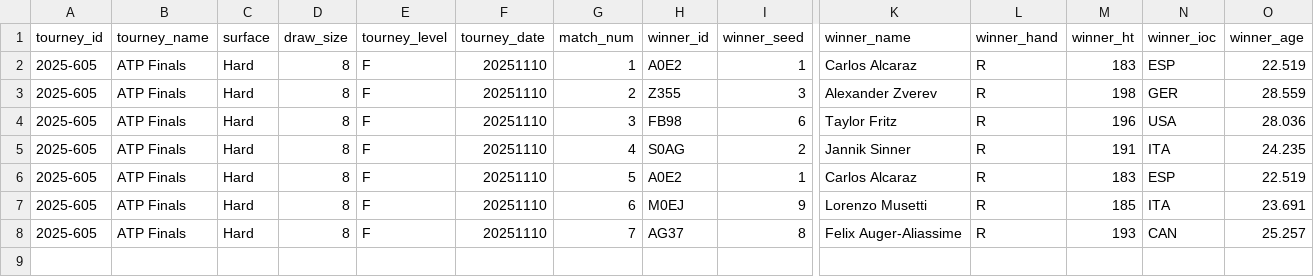
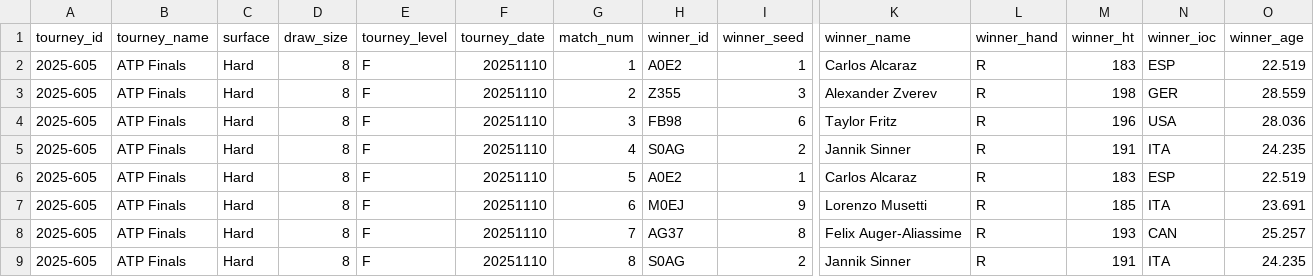
Before and after one commit to Tennismylife/TML-Database, a CSV file: ongoing_tourneys.csv, drawn as a sheet; only a part is shown, gaps mark what is left out; rows hold the shown columns only; the diff names each change by its address in the sheet, - before the commit and + after, or states it on an @@ line.

Commit message:
Update ongoing_tourneys.csv

```diff
--- a/ongoing_tourneys.csv
+++ b/ongoing_tourneys.csv
+row 9: 2025-605 | ATP Finals | Hard | 8 | F | 20251110 | 8 | S0AG | 2 | Jannik Sinner | R | 191 | ITA | 24.235
```
